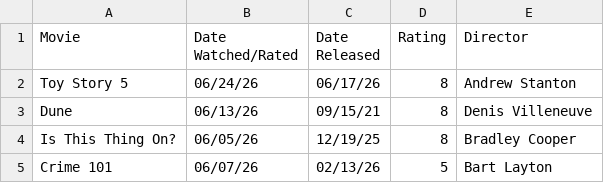
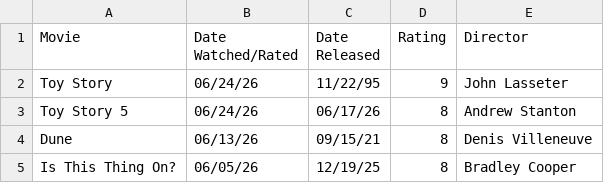
Before and after one commit to DiomedesAuRaa/media-diary, a CSV file: data/movies.csv, drawn as a sheet; only a part is shown; the shorter side is filled out with more unchanged rows; the diff names each change by its address in the sheet, - before the commit and + after, or states it on an @@ line.

Commit message:
movies: rate Toy Story 9/10

```diff
--- a/data/movies.csv
+++ b/data/movies.csv
+row 2: Toy Story | 06/24/26 | 11/22/95 | 9 | John Lasseter
```
